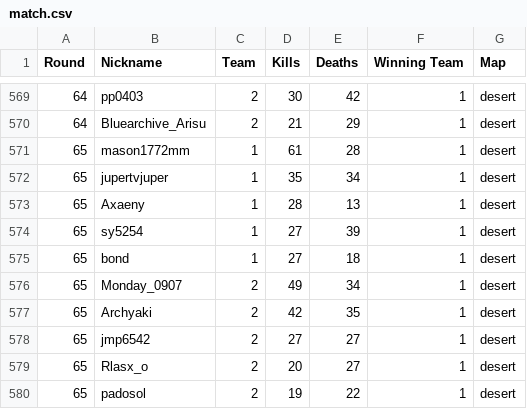
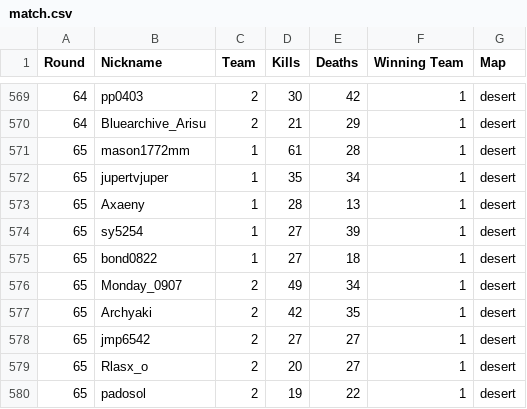
Before and after one commit to Yusi0/KPFM, a CSV file: match.csv, drawn as a sheet; only a part is shown, gaps mark what is left out.

Commit message:
Update match.csv

```diff
--- a/match.csv
+++ b/match.csv
@@ -574,3 +574,3 @@ Round,Nickname,Team,Kills,Deaths,Winning Team,Map
 65,sy5254,1,27,39,1,desert
-65,bond,1,27,18,1,desert
+65,bond0822,1,27,18,1,desert
 65,Monday_0907,2,49,34,1,desert
```
